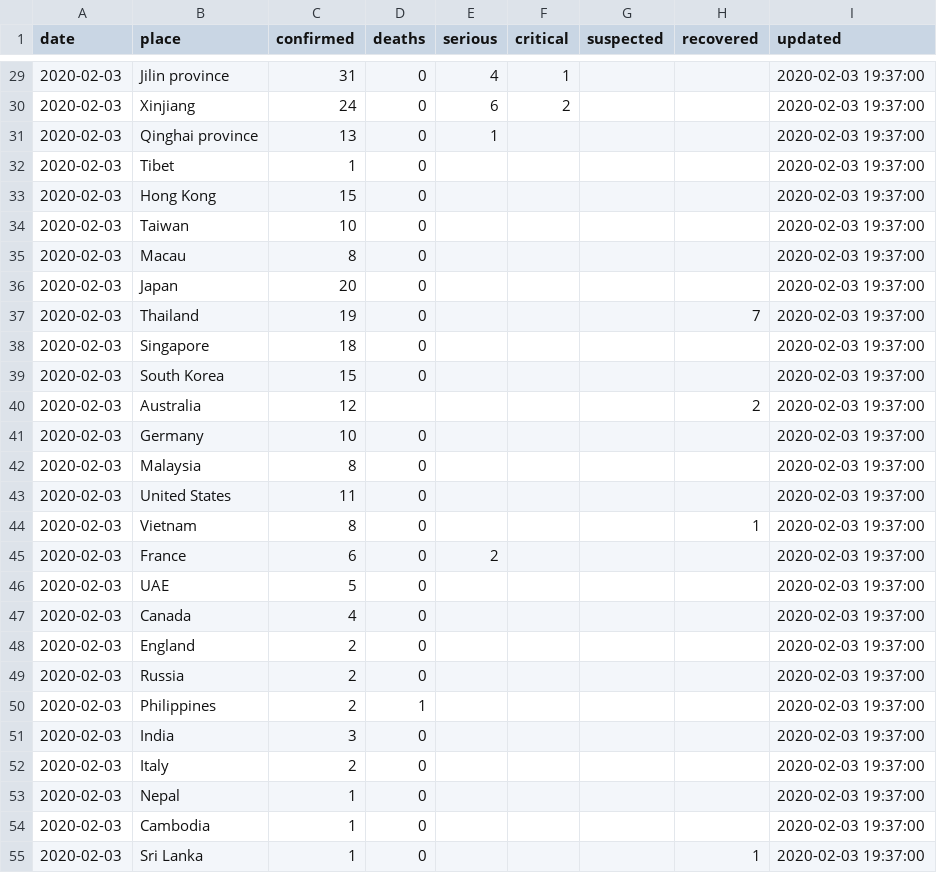
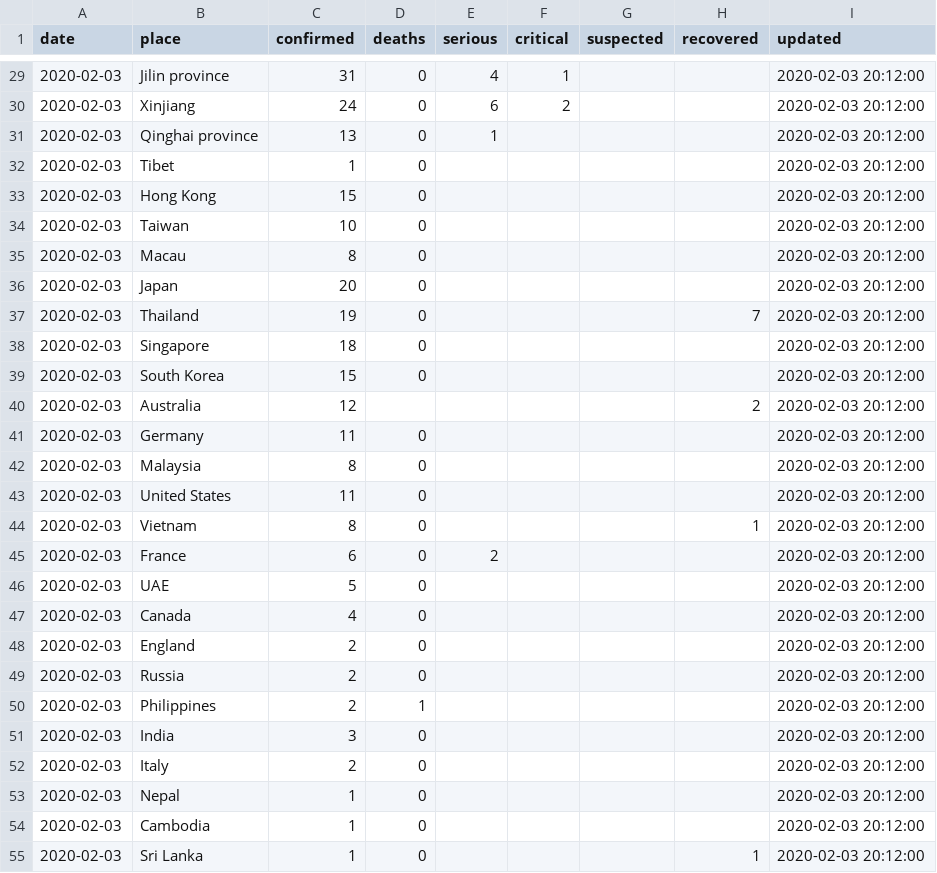
Before and after one commit to smartquark/coronavirus_data, a TSV file: data/bno.tsv, drawn as a sheet; only a part is shown, gaps mark what is left out; the diff covers the shown part only.

```diff
--- a/data/bno.tsv
+++ b/data/bno.tsv
@@ -29,27 +29,27 @@ date	place	confirmed	deaths	serious	critical	suspected	recovered	updated
-2020-02-03	Jilin province	31	0	4	1			2020-02-03 19:37:00
-2020-02-03	Xinjiang	24	0	6	2			2020-02-03 19:37:00
-2020-02-03	Qinghai province	13	0	1				2020-02-03 19:37:00
-2020-02-03	Tibet	1	0					2020-02-03 19:37:00
-2020-02-03	Hong Kong	15	0					2020-02-03 19:37:00
-2020-02-03	Taiwan	10	0					2020-02-03 19:37:00
-2020-02-03	Macau	8	0					2020-02-03 19:37:00
-2020-02-03	Japan	20	0					2020-02-03 19:37:00
-2020-02-03	Thailand	19	0				7	2020-02-03 19:37:00
-2020-02-03	Singapore	18	0					2020-02-03 19:37:00
-2020-02-03	South Korea	15	0					2020-02-03 19:37:00
-2020-02-03	Australia	12					2	2020-02-03 19:37:00
-2020-02-03	Germany	10	0					2020-02-03 19:37:00
-2020-02-03	Malaysia	8	0					2020-02-03 19:37:00
-2020-02-03	United States	11	0					2020-02-03 19:37:00
-2020-02-03	Vietnam	8	0				1	2020-02-03 19:37:00
-2020-02-03	France	6	0	2				2020-02-03 19:37:00
-2020-02-03	UAE	5	0					2020-02-03 19:37:00
-2020-02-03	Canada	4	0					2020-02-03 19:37:00
-2020-02-03	England	2	0					2020-02-03 19:37:00
-2020-02-03	Russia	2	0					2020-02-03 19:37:00
-2020-02-03	Philippines	2	1					2020-02-03 19:37:00
-2020-02-03	India	3	0					2020-02-03 19:37:00
-2020-02-03	Italy	2	0					2020-02-03 19:37:00
-2020-02-03	Nepal	1	0					2020-02-03 19:37:00
-2020-02-03	Cambodia	1	0					2020-02-03 19:37:00
-2020-02-03	Sri Lanka	1	0				1	2020-02-03 19:37:00
+2020-02-03	Jilin province	31	0	4	1			2020-02-03 20:12:00
+2020-02-03	Xinjiang	24	0	6	2			2020-02-03 20:12:00
+2020-02-03	Qinghai province	13	0	1				2020-02-03 20:12:00
+2020-02-03	Tibet	1	0					2020-02-03 20:12:00
+2020-02-03	Hong Kong	15	0					2020-02-03 20:12:00
+2020-02-03	Taiwan	10	0					2020-02-03 20:12:00
+2020-02-03	Macau	8	0					2020-02-03 20:12:00
+2020-02-03	Japan	20	0					2020-02-03 20:12:00
+2020-02-03	Thailand	19	0				7	2020-02-03 20:12:00
+2020-02-03	Singapore	18	0					2020-02-03 20:12:00
+2020-02-03	South Korea	15	0					2020-02-03 20:12:00
+2020-02-03	Australia	12					2	2020-02-03 20:12:00
+2020-02-03	Germany	11	0					2020-02-03 20:12:00
+2020-02-03	Malaysia	8	0					2020-02-03 20:12:00
+2020-02-03	United States	11	0					2020-02-03 20:12:00
+2020-02-03	Vietnam	8	0				1	2020-02-03 20:12:00
+2020-02-03	France	6	0	2				2020-02-03 20:12:00
+2020-02-03	UAE	5	0					2020-02-03 20:12:00
+2020-02-03	Canada	4	0					2020-02-03 20:12:00
+2020-02-03	England	2	0					2020-02-03 20:12:00
+2020-02-03	Russia	2	0					2020-02-03 20:12:00
+2020-02-03	Philippines	2	1					2020-02-03 20:12:00
+2020-02-03	India	3	0					2020-02-03 20:12:00
+2020-02-03	Italy	2	0					2020-02-03 20:12:00
+2020-02-03	Nepal	1	0					2020-02-03 20:12:00
+2020-02-03	Cambodia	1	0					2020-02-03 20:12:00
+2020-02-03	Sri Lanka	1	0				1	2020-02-03 20:12:00
```
Also changed, not shown: 30 edited cells elsewhere in this file.
